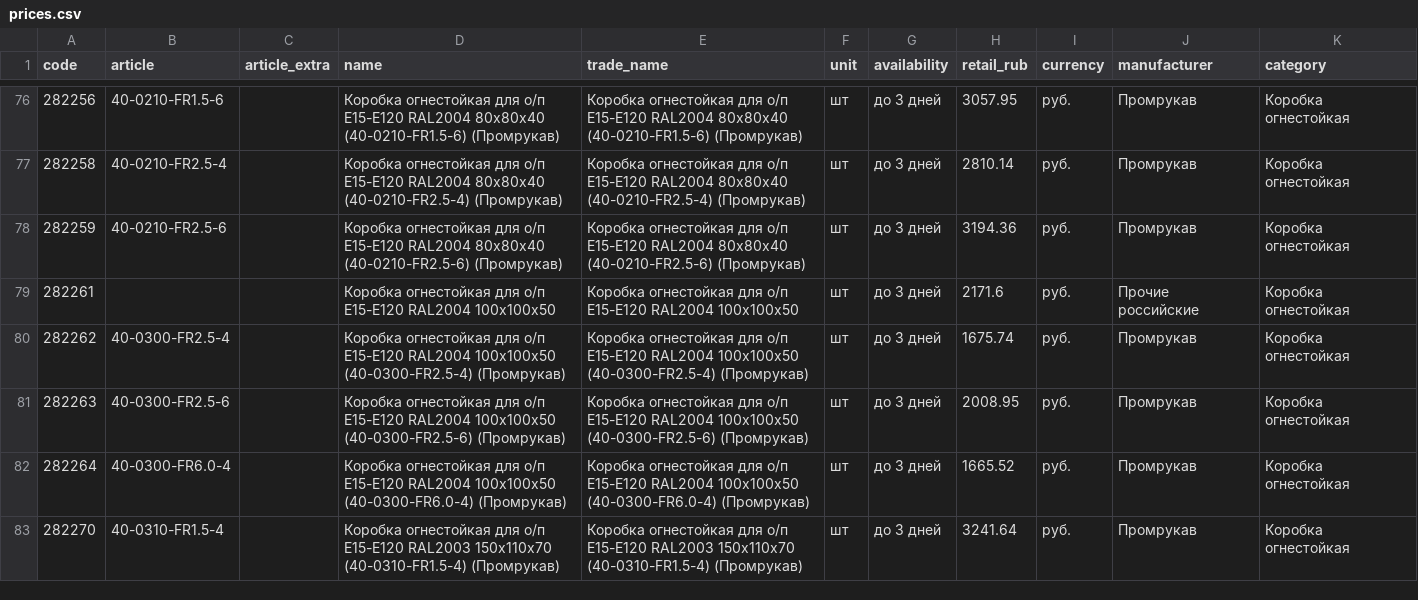
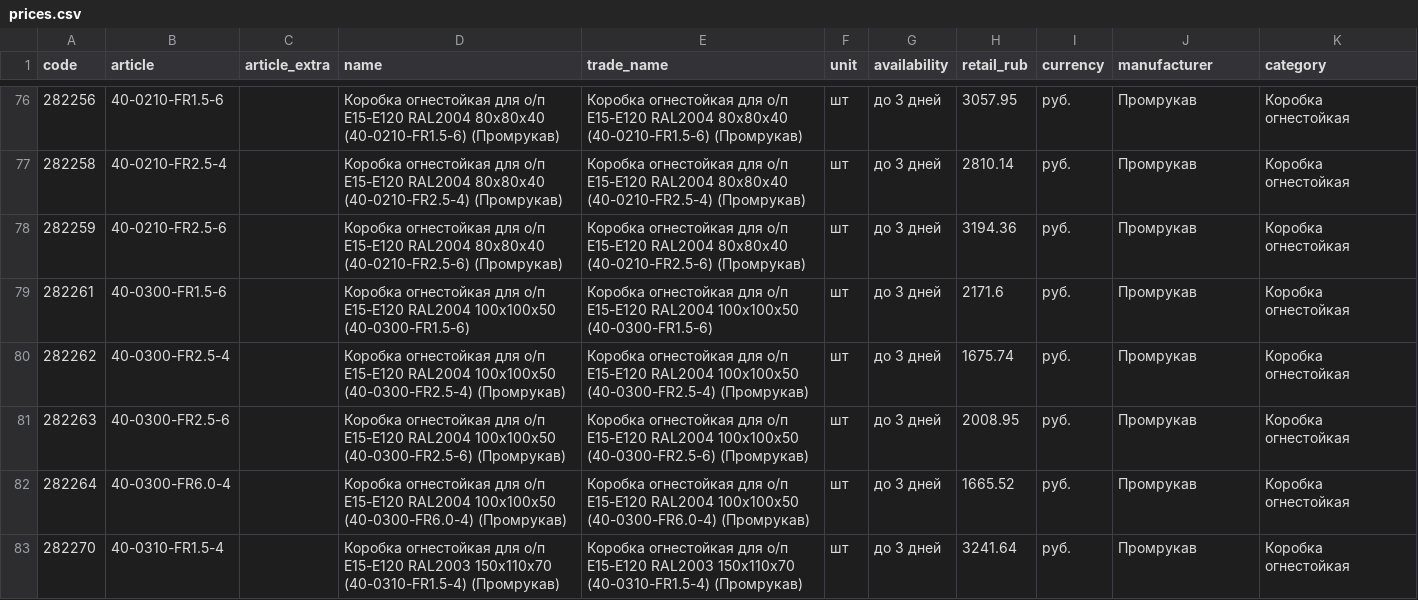
Before and after one commit to emanymedih/cvsig-price-database, a CSV file: suppliers/tinko/prices.csv, drawn as a sheet; only a part is shown, gaps mark what is left out; the diff covers the shown part only.

```diff
--- a/suppliers/tinko/prices.csv
+++ b/suppliers/tinko/prices.csv
@@ -78,3 +78,3 @@ code,article,article_extra,name,trade_name,unit,availability,retail_rub,currency
 282259,40-0210-FR2.5-6,,Коробка огнестойкая для о/п Е15-Е120 RAL2004 80х80х40 (40-0210-FR2.5-6) (Промрукав),Коробка огнестойкая для о/п Е15-Е120 RAL2004 80х80х40 (40-0210-FR2.5-6) (Промрукав),шт,до 3 дней,3194.36,руб.,Промрукав,Коробка огнестойкая
-282261,,,Коробка огнестойкая для о/п Е15-Е120 RAL2004 100х100х50,Коробка огнестойкая для о/п Е15-Е120 RAL2004 100х100х50,шт,до 3 дней,2171.6,руб.,Прочие российские,Коробка огнестойкая
+282261,40-0300-FR1.5-6,,Коробка огнестойкая для о/п Е15-Е120 RAL2004 100х100х50 (40-0300-FR1.5-6),Коробка огнестойкая для о/п Е15-Е120 RAL2004 100х100х50 (40-0300-FR1.5-6),шт,до 3 дней,2171.6,руб.,Промрукав,Коробка огнестойкая
 282262,40-0300-FR2.5-4,,Коробка огнестойкая для о/п Е15-Е120 RAL2004 100х100х50 (40-0300-FR2.5-4) (Промрукав),Коробка огнестойкая для о/п Е15-Е120 RAL2004 100х100х50 (40-0300-FR2.5-4) (Промрукав),шт,до 3 дней,1675.74,руб.,Промрукав,Коробка огнестойкая
```
Also changed, not shown: 9 edited cells elsewhere in this file, 1 other file.
